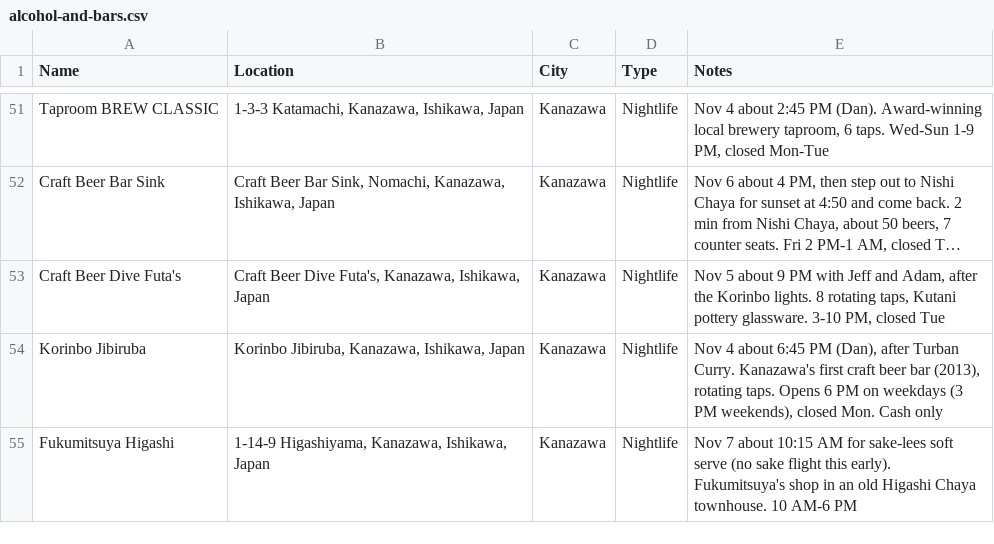
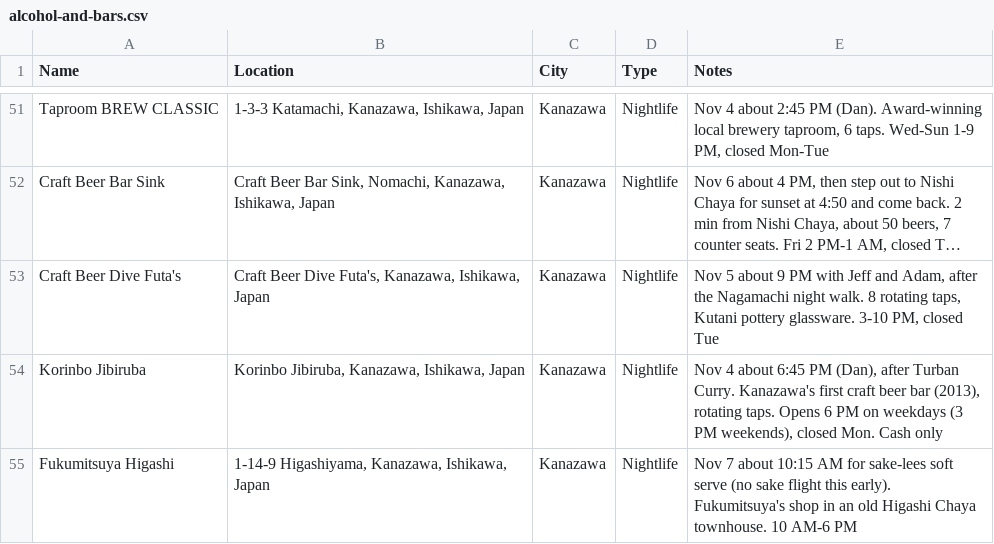
Before and after one commit to dschonhardt/travel, a CSV file: Japan/map-layers/alcohol-and-bars.csv, drawn as a sheet; only a part is shown, gaps mark what is left out; long unchanged cells end in …; the diff names each change by its address in the sheet, - before the commit and + after, or states it on an @@ line.

```diff
--- a/Japan/map-layers/alcohol-and-bars.csv
+++ b/Japan/map-layers/alcohol-and-bars.csv
-E53 (Notes): …after the Korinbo lights. 8 rotating…
+E53 (Notes): …after the Nagamachi night walk. 8 rotating…
```
Also changed, not shown: Japan/map-layers/sights.csv, 4 other files.
